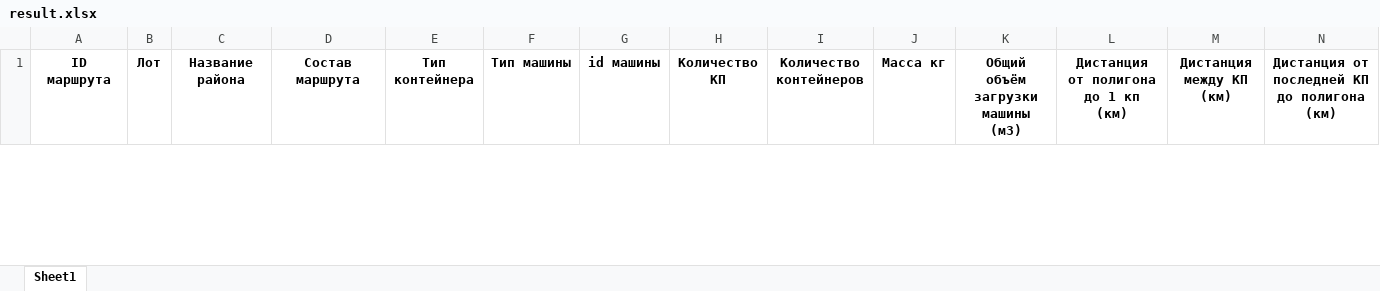
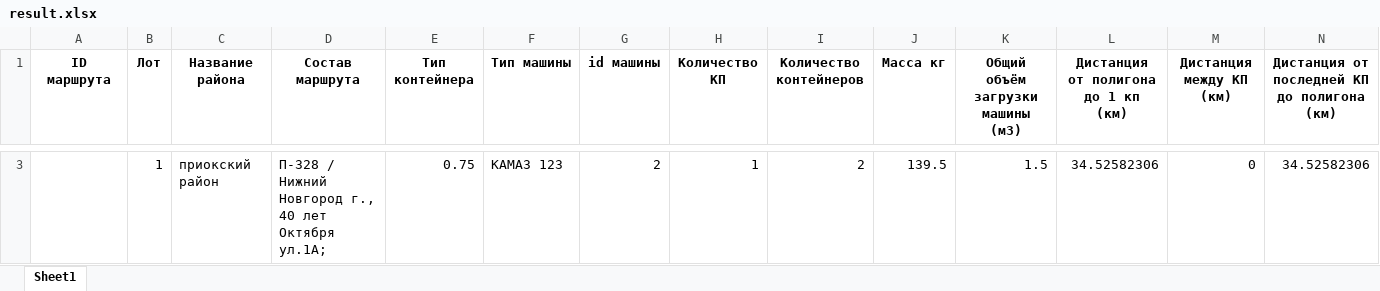
Before and after one commit to IPIvliev/mag_delivery_py, an Excel workbook: results/result.xlsx, sheet Sheet1, drawn as a sheet; only a part is shown, gaps mark what is left out; values as stored, in another font and other column widths than the file's, no borders; rows hold the shown columns only; the diff covers the shown part only; the diff names each change by its address in the sheet, - before the commit and + after, or states it on an @@ line.

```diff
--- a/results/result.xlsx (sheet Sheet1)
+++ b/results/result.xlsx (sheet Sheet1)
+row 3:  | 1 | приокский район | П-328 / Нижний Новгород г., 40 лет Октября ул.1А; | 0.75 | КАМАЗ 123 | 2 | 1 | 2 | 139.5 | 1.5 | 34.52582306 | 0 | 34.52582306
```
Also changed, not shown: 2 added rows and 1 removed row elsewhere in this sheet, 6 other files.
